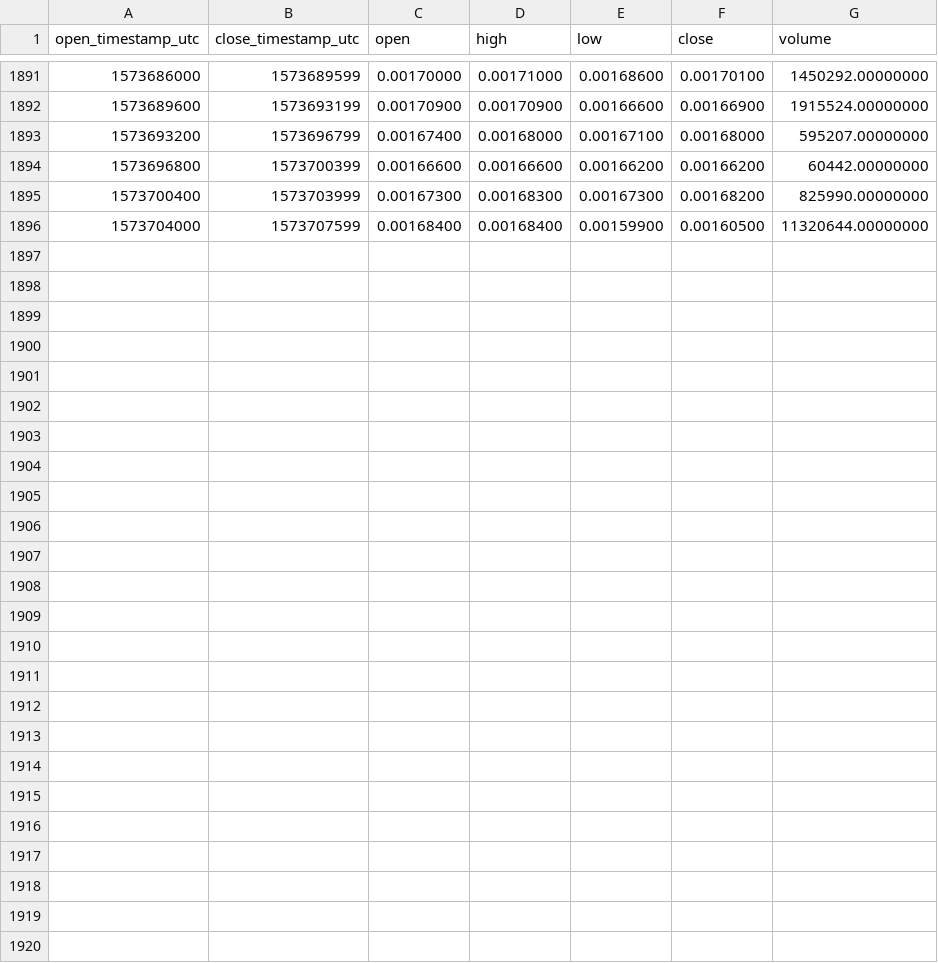
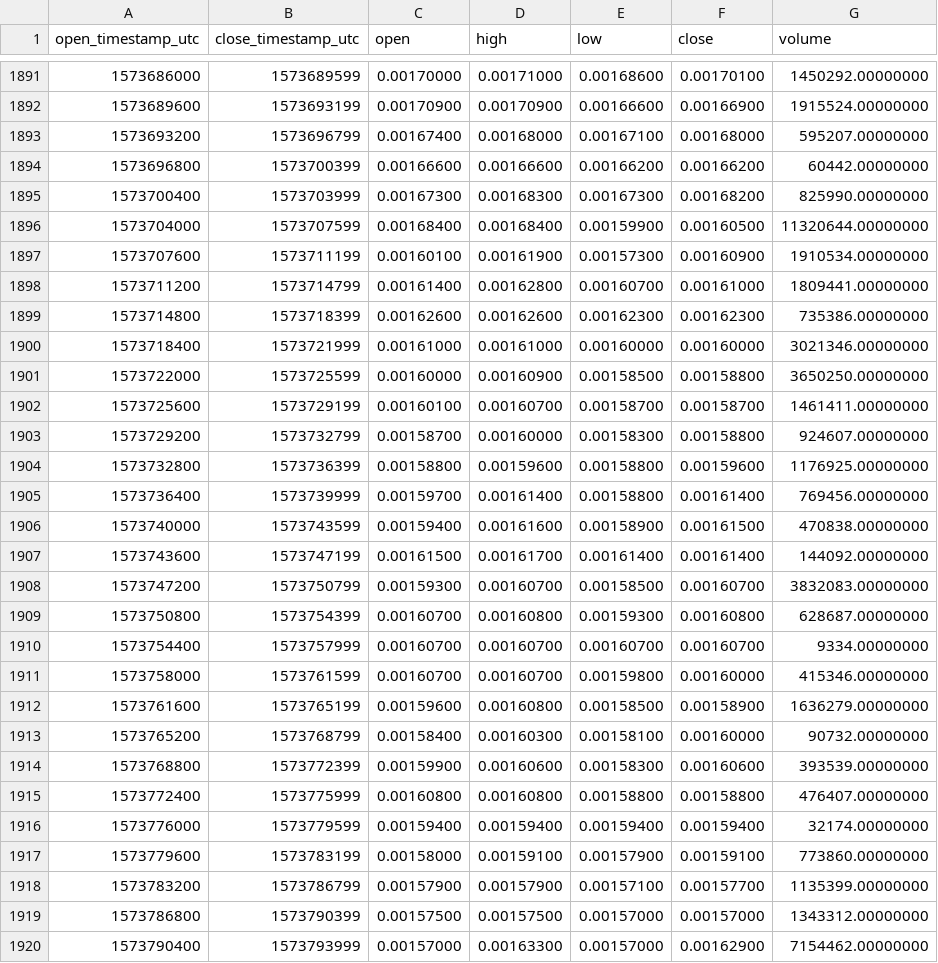
Before and after one commit to cryptobigbro/binance-KEYUSDT, a CSV file: binance-KEYUSDT-1h.csv, drawn as a sheet; only a part is shown, gaps mark what is left out; the diff names each change by its address in the sheet, - before the commit and + after, or states it on an @@ line.

Commit message:
Update OHLCV data.

```diff
--- a/binance-KEYUSDT-1h.csv
+++ b/binance-KEYUSDT-1h.csv
+row 1897: 1573707600 | 1573711199 | 0.00160100 | 0.00161900 | 0.00157300 | 0.00160900 | 1910534.00000000
+row 1898: 1573711200 | 1573714799 | 0.00161400 | 0.00162800 | 0.00160700 | 0.00161000 | 1809441.00000000
+row 1899: 1573714800 | 1573718399 | 0.00162600 | 0.00162600 | 0.00162300 | 0.00162300 | 735386.00000000
+row 1900: 1573718400 | 1573721999 | 0.00161000 | 0.00161000 | 0.00160000 | 0.00160000 | 3021346.00000000
+row 1901: 1573722000 | 1573725599 | 0.00160000 | 0.00160900 | 0.00158500 | 0.00158800 | 3650250.00000000
+row 1902: 1573725600 | 1573729199 | 0.00160100 | 0.00160700 | 0.00158700 | 0.00158700 | 1461411.00000000
+row 1903: 1573729200 | 1573732799 | 0.00158700 | 0.00160000 | 0.00158300 | 0.00158800 | 924607.00000000
+row 1904: 1573732800 | 1573736399 | 0.00158800 | 0.00159600 | 0.00158800 | 0.00159600 | 1176925.00000000
+row 1905: 1573736400 | 1573739999 | 0.00159700 | 0.00161400 | 0.00158800 | 0.00161400 | 769456.00000000
+row 1906: 1573740000 | 1573743599 | 0.00159400 | 0.00161600 | 0.00158900 | 0.00161500 | 470838.00000000
+row 1907: 1573743600 | 1573747199 | 0.00161500 | 0.00161700 | 0.00161400 | 0.00161400 | 144092.00000000
+row 1908: 1573747200 | 1573750799 | 0.00159300 | 0.00160700 | 0.00158500 | 0.00160700 | 3832083.00000000
+row 1909: 1573750800 | 1573754399 | 0.00160700 | 0.00160800 | 0.00159300 | 0.00160800 | 628687.00000000
+row 1910: 1573754400 | 1573757999 | 0.00160700 | 0.00160700 | 0.00160700 | 0.00160700 | 9334.00000000
+row 1911: 1573758000 | 1573761599 | 0.00160700 | 0.00160700 | 0.00159800 | 0.00160000 | 415346.00000000
+row 1912: 1573761600 | 1573765199 | 0.00159600 | 0.00160800 | 0.00158500 | 0.00158900 | 1636279.00000000
+row 1913: 1573765200 | 1573768799 | 0.00158400 | 0.00160300 | 0.00158100 | 0.00160000 | 90732.00000000
+row 1914: 1573768800 | 1573772399 | 0.00159900 | 0.00160600 | 0.00158300 | 0.00160600 | 393539.00000000
+row 1915: 1573772400 | 1573775999 | 0.00160800 | 0.00160800 | 0.00158800 | 0.00158800 | 476407.00000000
+row 1916: 1573776000 | 1573779599 | 0.00159400 | 0.00159400 | 0.00159400 | 0.00159400 | 32174.00000000
+row 1917: 1573779600 | 1573783199 | 0.00158000 | 0.00159100 | 0.00157900 | 0.00159100 | 773860.00000000
+row 1918: 1573783200 | 1573786799 | 0.00157900 | 0.00157900 | 0.00157100 | 0.00157700 | 1135399.00000000
+row 1919: 1573786800 | 1573790399 | 0.00157500 | 0.00157500 | 0.00157000 | 0.00157000 | 1343312.00000000
+row 1920: 1573790400 | 1573793999 | 0.00157000 | 0.00163300 | 0.00157000 | 0.00162900 | 7154462.00000000
```
Also changed, not shown: binance-KEYUSDT-1d.csv.
